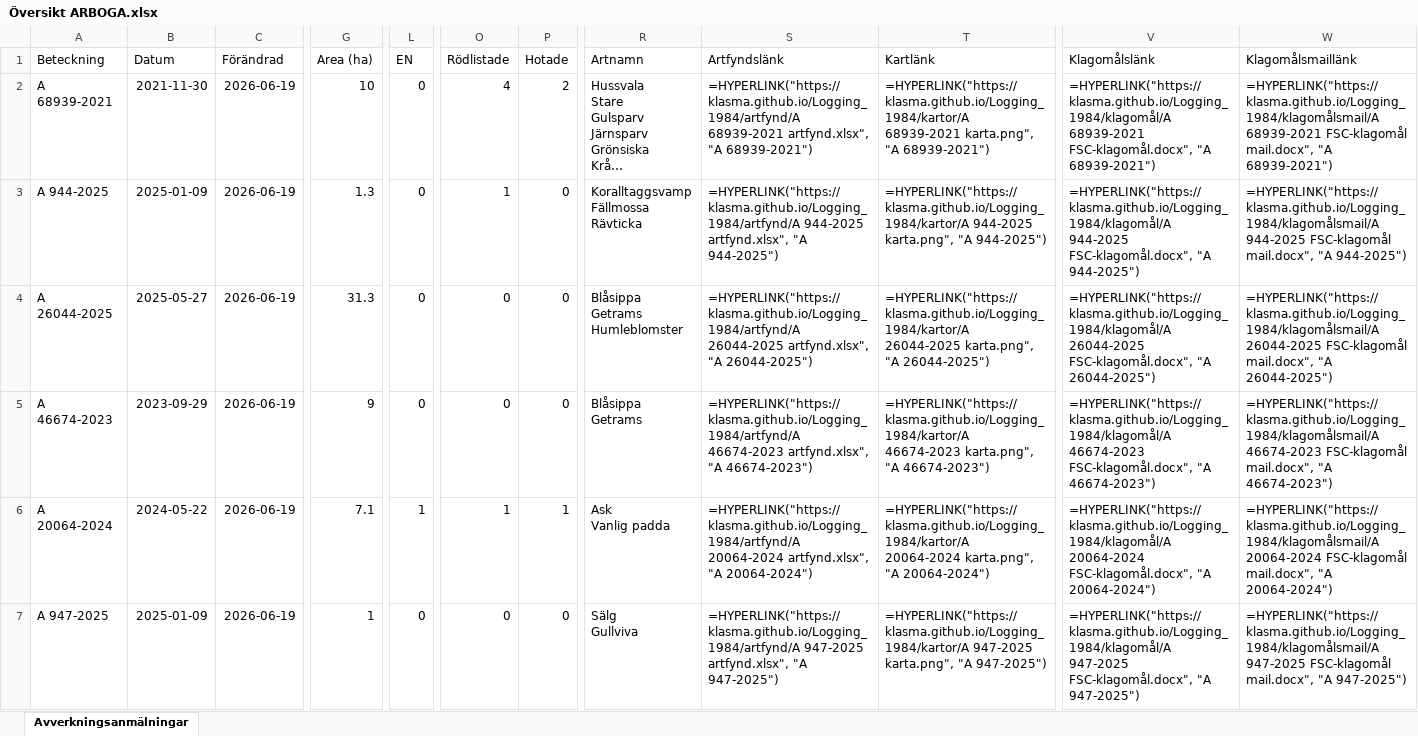
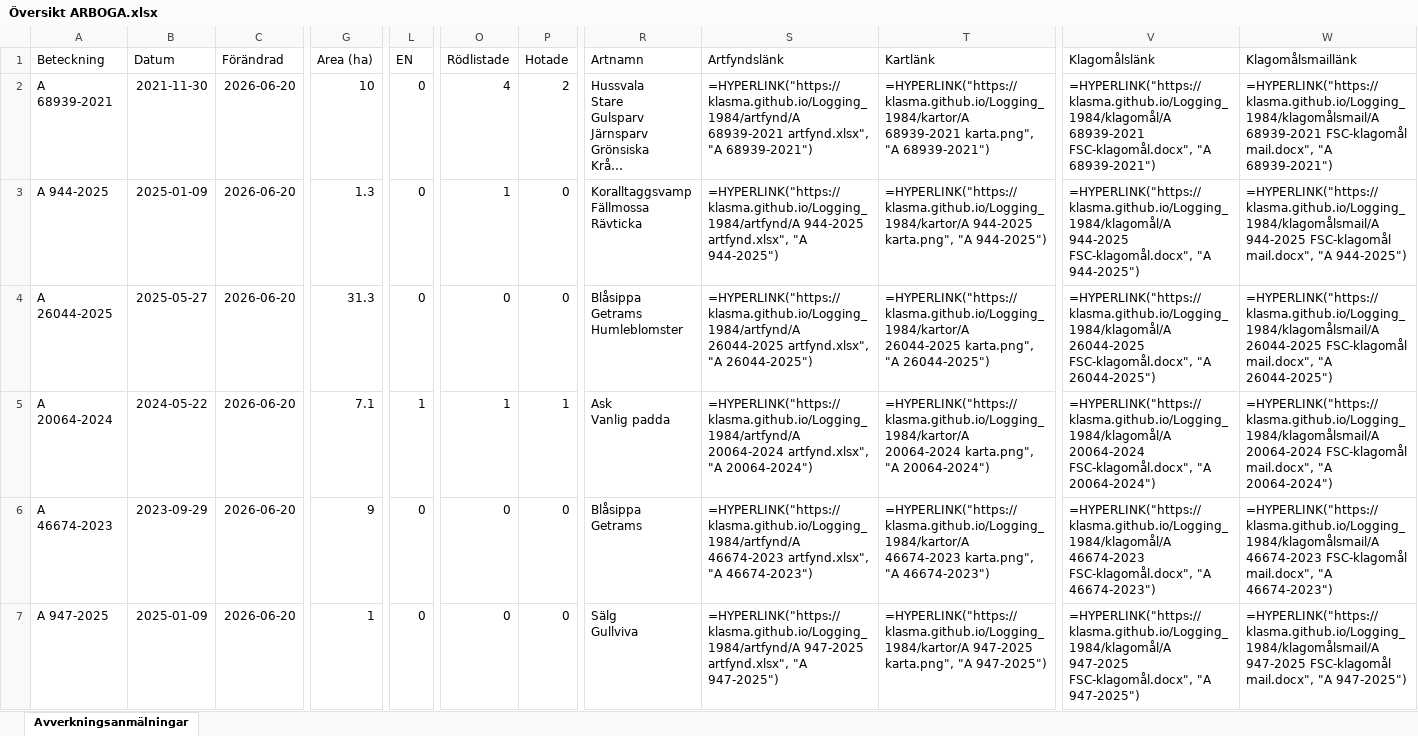
Before and after one commit to klasma/Logging_1984, an Excel workbook: Översikt ARBOGA.xlsx, sheet Avverkningsanmälningar, drawn as a sheet; only a part is shown, gaps mark what is left out; long unchanged cells end in …; values as stored, in another font and other column widths than the file's, no borders; formulas without a stored value are shown as written; ↵ is a line break in a cell; the diff covers the shown part only; the diff names each change by its address in the sheet, - before the commit and + after, or states it on an @@ line.

```diff
--- a/Översikt ARBOGA.xlsx (sheet Avverkningsanmälningar)
+++ b/Översikt ARBOGA.xlsx (sheet Avverkningsanmälningar)
-C2:C7 (Förändrad): 2026-06-19
+C2:C7 (Förändrad): 2026-06-20
-A5 (Beteckning): A 46674-2023
+A5 (Beteckning): A 20064-2024
-B5 (Datum): 2023-09-29
+B5 (Datum): 2024-05-22
-G5 (Area (ha)): 9
+G5 (Area (ha)): 7.1
-L5 (EN): 0
+L5 (EN): 1
-O5 (Rödlistade): 0
+O5 (Rödlistade): 1
-P5 (Hotade): 0
+P5 (Hotade): 1
-R5 (Artnamn): Blåsippa ↵ Getrams
+R5 (Artnamn): Ask ↵ Vanlig padda
-S5 (Artfyndslänk): =HYPERLINK("https://klasma.github.io/Logging_1984/artfynd/A 46674-2023 artfynd.xlsx", "A 46674-2023")
+S5 (Artfyndslänk): =HYPERLINK("https://klasma.github.io/Logging_1984/artfynd/A 20064-2024 artfynd.xlsx", "A 20064-2024")
-T5 (Kartlänk): =HYPERLINK("https://klasma.github.io/Logging_1984/kartor/A 46674-2023 karta.png", "A 46674-2023")
+T5 (Kartlänk): =HYPERLINK("https://klasma.github.io/Logging_1984/kartor/A 20064-2024 karta.png", "A 20064-2024")
-V5 (Klagomålslänk): =HYPERLINK("https://klasma.github.io/Logging_1984/klagomål/A 46674-2023 FSC-klagomål.docx", "A 46674-2023")
+V5 (Klagomålslänk): =HYPERLINK("https://klasma.github.io/Logging_1984/klagomål/A 20064-2024 FSC-klagomål.docx", "A 20064-2024")
-W5 (Klagomålsmaillänk): =HYPERLINK("https://klasma.github.io/Logging_1984/klagomålsmail/A 46674-2023 FSC-klagomål mail.docx", "A 46674-2023")
+W5 (Klagomålsmaillänk): =HYPERLINK("https://klasma.github.io/Logging_1984/klagomålsmail/A 20064-2024 FSC-klagomål mail.docx", "A 20064-2024")
-A6 (Beteckning): A 20064-2024
+A6 (Beteckning): A 46674-2023
-B6 (Datum): 2024-05-22
+B6 (Datum): 2023-09-29
-G6 (Area (ha)): 7.1
+G6 (Area (ha)): 9
-L6 (EN): 1
+L6 (EN): 0
-O6 (Rödlistade): 1
+O6 (Rödlistade): 0
-P6 (Hotade): 1
+P6 (Hotade): 0
-R6 (Artnamn): Ask ↵ Vanlig padda
+R6 (Artnamn): Blåsippa ↵ Getrams
-S6 (Artfyndslänk): =HYPERLINK("https://klasma.github.io/Logging_1984/artfynd/A 20064-2024 artfynd.xlsx", "A 20064-2024")
+S6 (Artfyndslänk): =HYPERLINK("https://klasma.github.io/Logging_1984/artfynd/A 46674-2023 artfynd.xlsx", "A 46674-2023")
-T6 (Kartlänk): =HYPERLINK("https://klasma.github.io/Logging_1984/kartor/A 20064-2024 karta.png", "A 20064-2024")
+T6 (Kartlänk): =HYPERLINK("https://klasma.github.io/Logging_1984/kartor/A 46674-2023 karta.png", "A 46674-2023")
-V6 (Klagomålslänk): =HYPERLINK("https://klasma.github.io/Logging_1984/klagomål/A 20064-2024 FSC-klagomål.docx", "A 20064-2024")
+V6 (Klagomålslänk): =HYPERLINK("https://klasma.github.io/Logging_1984/klagomål/A 46674-2023 FSC-klagomål.docx", "A 46674-2023")
-W6 (Klagomålsmaillänk): =HYPERLINK("https://klasma.github.io/Logging_1984/klagomålsmail/A 20064-2024 FSC-klagomål mail.docx", "A 20064-2024")
+W6 (Klagomålsmaillänk): =HYPERLINK("https://klasma.github.io/Logging_1984/klagomålsmail/A 46674-2023 FSC-klagomål mail.docx", "A 46674-2023")
```
Also changed, not shown: 679 edited cells elsewhere in this sheet, artfynd/A 20064-2024 artfynd.xlsx, artfynd/A 24244-2025 artfynd.xlsx, 50 other files.
